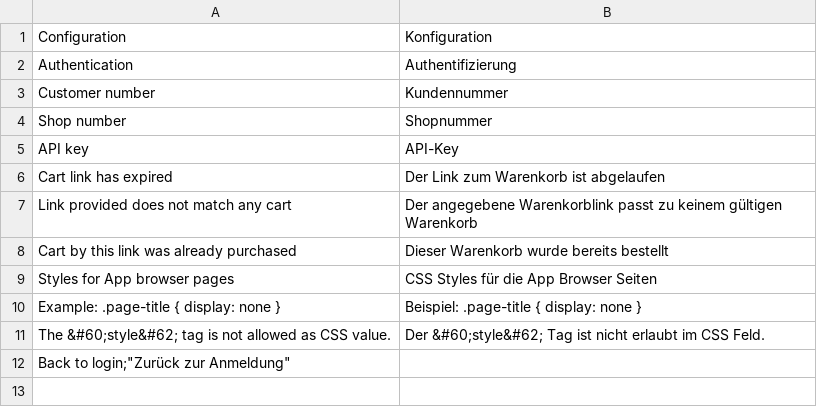
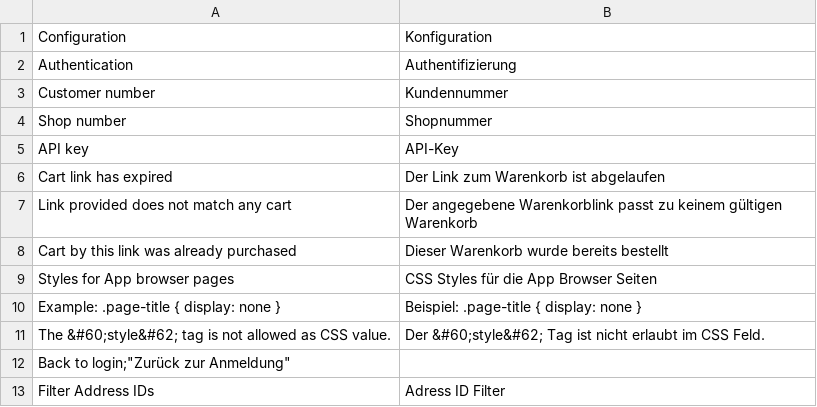
Before and after one commit to shopgate/connect-integration-magento, a CSV file: src/app/locale/de_DE/Shopgate_Cloudapi.csv, drawn as a sheet.

Commit message:
MAGENTO-2060: Added api endpoint for deleting customer addresses

```diff
--- a/src/app/locale/de_DE/Shopgate_Cloudapi.csv
+++ b/src/app/locale/de_DE/Shopgate_Cloudapi.csv
@@ -12 +12,2 @@
 "Back to login";"Zurück zur Anmeldung"
+"Filter Address IDs","Adress ID Filter"
```
Also changed, not shown: 5 other files.
